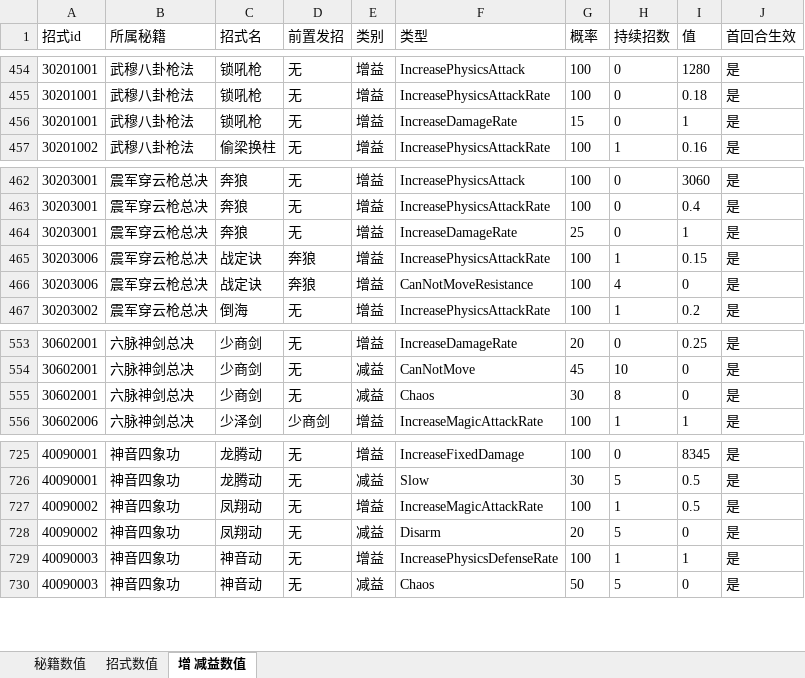
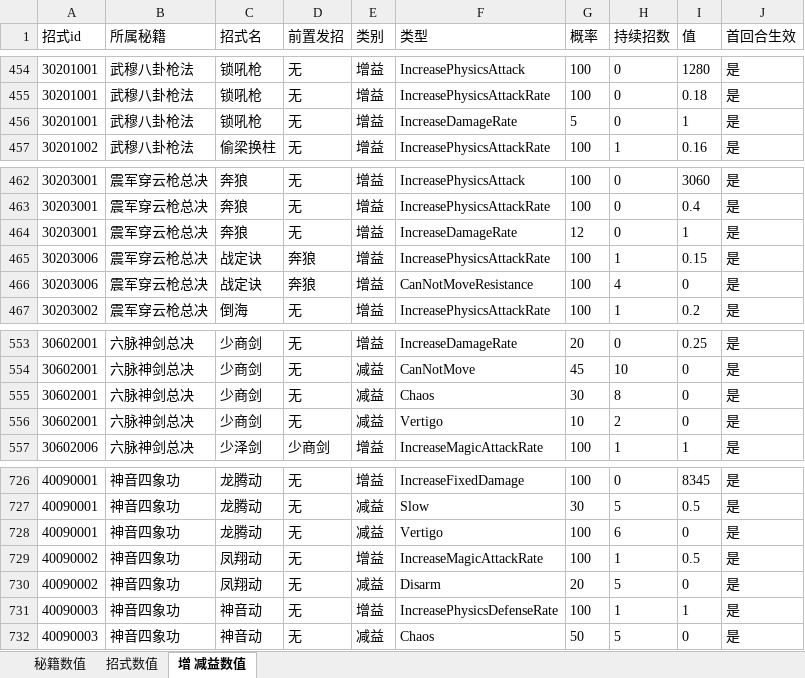
Before and after one commit to zhaoguo20002/MyWuXia, an Excel workbook: docs/秘籍数值.xlsx, sheet 增 减益数值, drawn as a sheet; only a part is shown, gaps mark what is left out; values as stored, in another font and other column widths than the file's, no borders; the diff names each change by its address in the sheet, - before the commit and + after, or states it on an @@ line.

```diff
--- a/docs/秘籍数值.xlsx (sheet 增 减益数值)
+++ b/docs/秘籍数值.xlsx (sheet 增 减益数值)
-G456 (概率): 15
+G456 (概率): 5
-G464 (概率): 25
+G464 (概率): 12
+row 556: 30602001 | 六脉神剑总决 | 少商剑 | 无 | 减益 | Vertigo | 10 | 2 | 0 | 是
+row 728: 40090001 | 神音四象功 | 龙腾动 | 无 | 减益 | Vertigo | 100 | 6 | 0 | 是
```
Also changed, not shown: sheet 招式数值, docs/数值平衡.xlsx, 1 other file.
